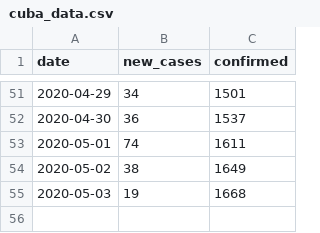
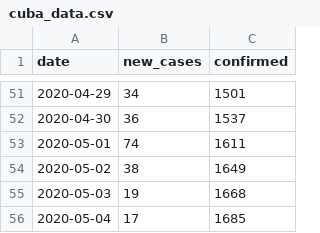
Before and after one commit to jorivero83/covid19, a CSV file: data/cuba_data.csv, drawn as a sheet; only a part is shown, gaps mark what is left out; the diff names each change by its address in the sheet, - before the commit and + after, or states it on an @@ line.

Commit message:
Update predictions for Cuba

```diff
--- a/data/cuba_data.csv
+++ b/data/cuba_data.csv
+row 56: 2020-05-04 | 17 | 1685
```
Also changed, not shown: 4 other files.
